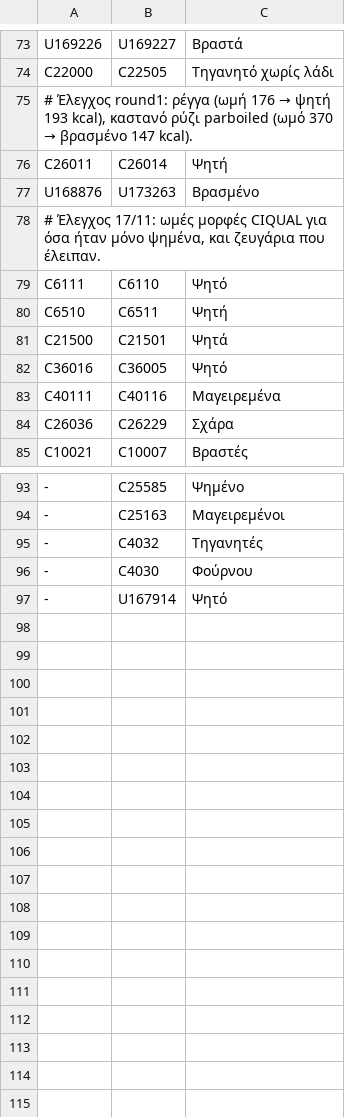
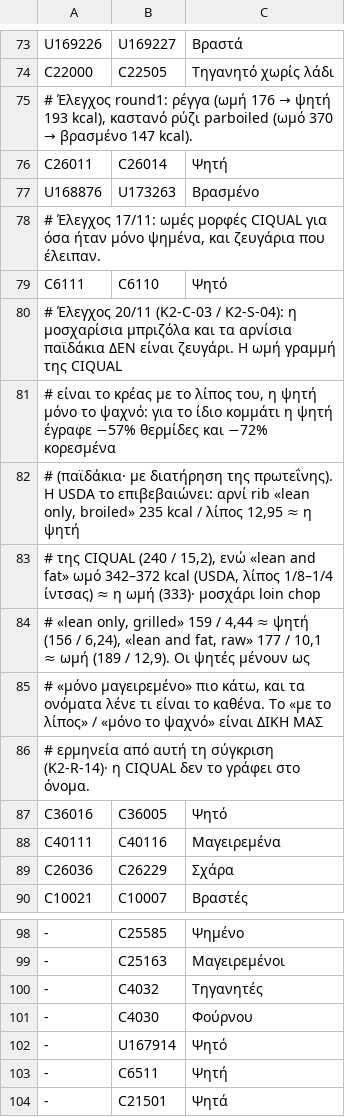
Before and after one commit to TechMeNowDear/ygeia-forma, a TSV file: tools/food/raw_cooked.tsv, drawn as a sheet; only a part is shown, gaps mark what is left out.

```diff
--- a/tools/food/raw_cooked.tsv
+++ b/tools/food/raw_cooked.tsv
@@ -79,4 +79,9 @@ U168876	U173263	Βρασμένο
 C6111	C6110	Ψητό
-C6510	C6511	Ψητή
-C21500	C21501	Ψητά
+# Έλεγχος 20/11 (K2-C-03 / K2-S-04): η μοσχαρίσια μπριζόλα και τα αρνίσια παϊδάκια ΔΕΝ είναι ζευγάρι. Η ωμή γραμμή της CIQUAL
+# είναι το κρέας με το λίπος του, η ψητή μόνο το ψαχνό: για το ίδιο κομμάτι η ψητή έγραφε −57% θερμίδες και −72% κορεσμένα
+# (παϊδάκια· με διατήρηση της πρωτεΐνης). Η USDA το επιβεβαιώνει: αρνί rib «lean only, broiled» 235 kcal / λίπος 12,95 ≈ η ψητή
+# της CIQUAL (240 / 15,2), ενώ «lean and fat» ωμό 342–372 kcal (USDA, λίπος 1/8–1/4 ίντσας) ≈ η ωμή (333)· μοσχάρι loin chop
+# «lean only, grilled» 159 / 4,44 ≈ ψητή (156 / 6,24), «lean and fat, raw» 177 / 10,1 ≈ ωμή (189 / 12,9). Οι ψητές μένουν ως
+# «μόνο μαγειρεμένο» πιο κάτω, και τα ονόματα λένε τι είναι το καθένα. Το «με το λίπος» / «μόνο το ψαχνό» είναι ΔΙΚΗ ΜΑΣ
+# ερμηνεία από αυτή τη σύγκριση (K2-R-14)· η CIQUAL δεν το γράφει στο όνομα.
 C36016	C36005	Ψητό
@@ -97 +102,3 @@ C10021	C10007	Βραστές
 -	U167914	Ψητό
+-	C6511	Ψητή
+-	C21501	Ψητά
```
Also changed, not shown: tools/food/greek_list.tsv, 25 other files.
